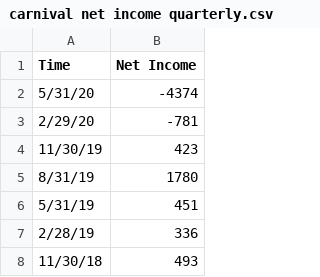
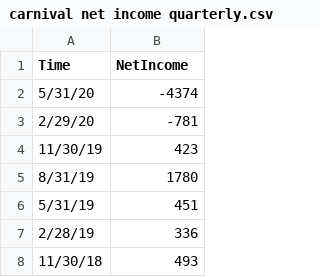
Before and after one commit to danielhwei/Financial-Data, a CSV file: carnival net income quarterly.csv, drawn as a sheet; only a part is shown.

Commit message:
Update carnival net income quarterly.csv

```diff
--- a/carnival net income quarterly.csv
+++ b/carnival net income quarterly.csv
@@ -1,2 +1,2 @@
-Time,Net Income
+Time,NetIncome
 5/31/20,-4374
```
